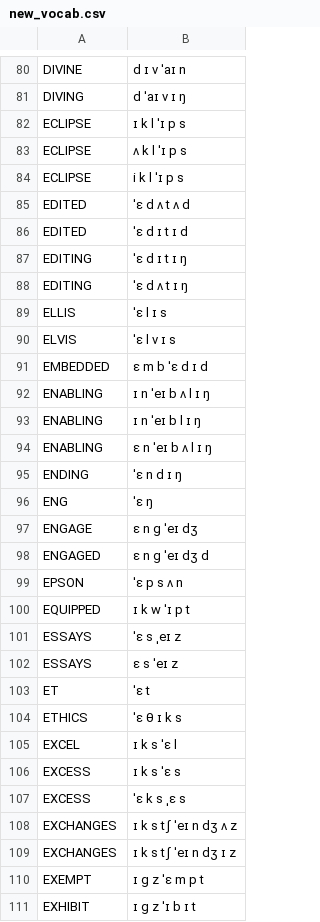
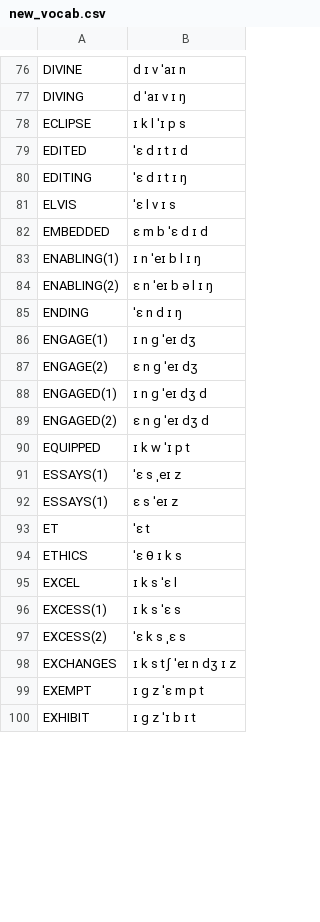
Before and after one commit to JoseLlarena/Britfone, a CSV file: new_vocab.csv, drawn as a sheet; only a part is shown, gaps mark what is left out; the diff covers the shown part only.

Commit message:
new_vocab.csv

```diff
--- a/new_vocab.csv
+++ b/new_vocab.csv
@@ -82,22 +78,16 @@ DIVING, d ˈaɪ v ɪ ŋ
 ECLIPSE, ɪ k l ˈɪ p s
-ECLIPSE, ʌ k l ˈɪ p s
-ECLIPSE, i k l ˈɪ p s
-EDITED, ˈɛ d ʌ t ʌ d
 EDITED, ˈɛ d ɪ t ɪ d
 EDITING, ˈɛ d ɪ t ɪ ŋ
-EDITING, ˈɛ d ʌ t ɪ ŋ
-ELLIS, ˈɛ l ɪ s
 ELVIS, ˈɛ l v ɪ s
 EMBEDDED, ɛ m b ˈɛ d ɪ d
-ENABLING, ɪ n ˈeɪ b ʌ l ɪ ŋ
-ENABLING, ɪ n ˈeɪ b l ɪ ŋ
-ENABLING, ɛ n ˈeɪ b ʌ l ɪ ŋ
+ENABLING(1), ɪ n ˈeɪ b l ɪ ŋ
+ENABLING(2), ɛ n ˈeɪ b ə l ɪ ŋ
 ENDING, ˈɛ n d ɪ ŋ
-ENG, ˈɛ ŋ
-ENGAGE, ɛ n g ˈeɪ dʒ
-ENGAGED, ɛ n g ˈeɪ dʒ d
-EPSON, ˈɛ p s ʌ n
+ENGAGE(1), ɪ n g ˈeɪ dʒ
+ENGAGE(2), ɛ n g ˈeɪ dʒ
+ENGAGED(1), ɪ n g ˈeɪ dʒ d
+ENGAGED(2), ɛ n g ˈeɪ dʒ d
 EQUIPPED, ɪ k w ˈɪ p t
-ESSAYS, ˈɛ s ˌeɪ z
-ESSAYS, ɛ s ˈeɪ z
+ESSAYS(1), ˈɛ s ˌeɪ z
+ESSAYS(1), ɛ s ˈeɪ z
 ET, ˈɛ t
@@ -105,5 +95,4 @@ ETHICS, ˈɛ θ ɪ k s
 EXCEL, ɪ k s ˈɛ l
-EXCESS, ɪ k s ˈɛ s
-EXCESS, ˈɛ k s ˌɛ s
-EXCHANGES, ɪ k s tʃ ˈeɪ n dʒ ʌ z
+EXCESS(1), ɪ k s ˈɛ s
+EXCESS(2), ˈɛ k s ˌɛ s
 EXCHANGES, ɪ k s tʃ ˈeɪ n dʒ ɪ z
```
Also changed, not shown: 6 added rows, 31 removed rows and 16 edited cells elsewhere in this file, 2 other files.
